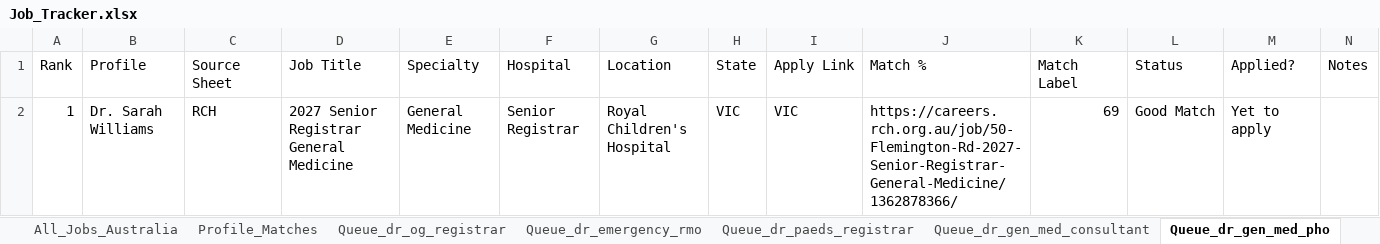
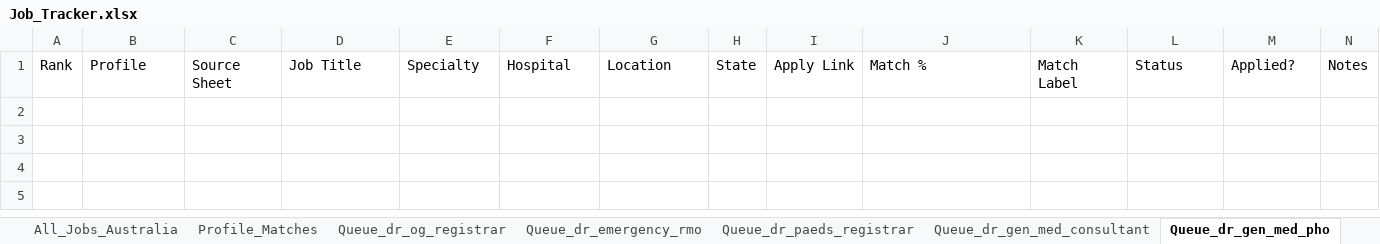
Before and after one commit to umang8954/Doctor-Australia-Job-Collector, an Excel workbook: Job_Tracker.xlsx, sheet Queue_dr_gen_med_pho, drawn as a sheet; values as stored, in another font and other column widths than the file's, no borders; the diff names each change by its address in the sheet, - before the commit and + after, or states it on an @@ line.

```diff
--- a/Job_Tracker.xlsx (sheet Queue_dr_gen_med_pho)
+++ b/Job_Tracker.xlsx (sheet Queue_dr_gen_med_pho)
-row 2: 1 | Dr. Sarah Williams | RCH | 2027 Senior Registrar General Medicine | General Medicine | Senior Registrar | Royal Children's Hospital | VIC | VIC | https://careers.rch.org.au/job/50-Flemington-Rd-2027-Senior-Registrar-General-Medicine/1362878366/ | 69 | Good Match | Yet to apply
```
Also changed, not shown: sheet Daily_Summary, sheet Apply_Queue, sheet Queue_dr_gen_med_consultant, sheet RCH, sheet Profile_Matches, sheet All_Jobs_Australia, 2 other files.
